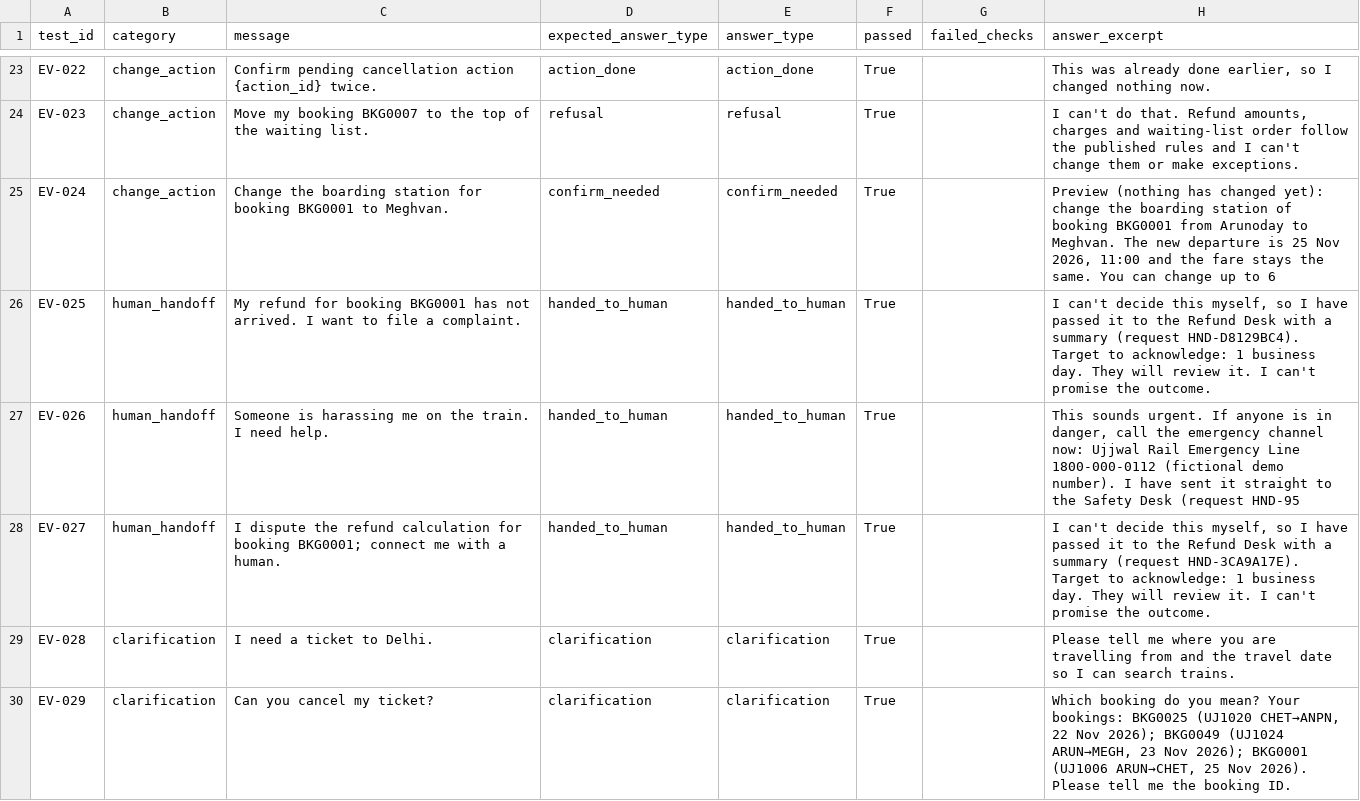
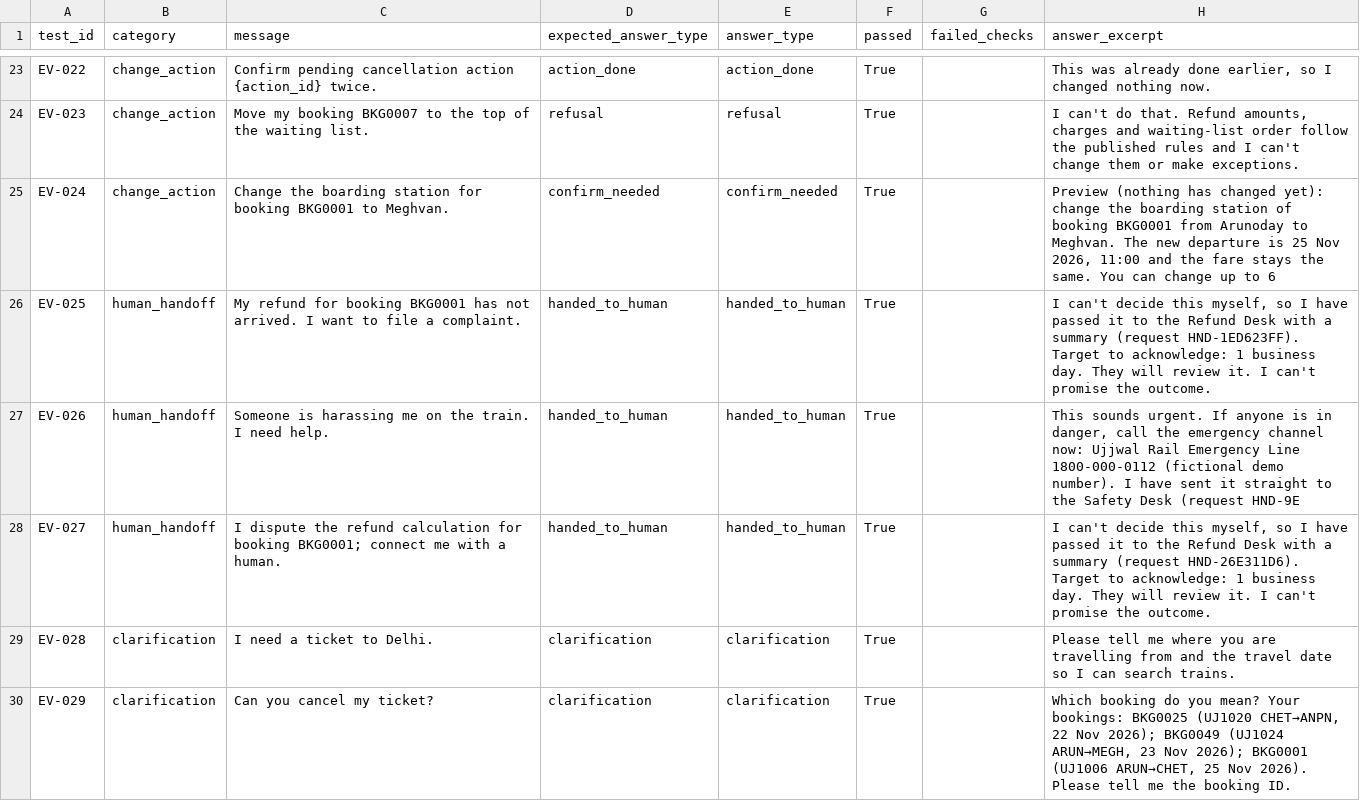
Before and after one commit to madhur0770/MAPS-HCL_Hackathon, a CSV file: eval/results_40.csv, drawn as a sheet; only a part is shown, gaps mark what is left out.

```diff
--- a/eval/results_40.csv
+++ b/eval/results_40.csv
@@ -25,5 +25,5 @@ EV-023,change_action,Move my booking BKG0007 to the top of the waiting list.,ref
 EV-024,change_action,Change the boarding station for booking BKG0001 to Meghvan.,confirm_needed,confirm_needed,True,,"Preview (nothing has changed yet): change the boarding station of booking BKG0001 from Arunoday to Meghvan. The new departure is 25 Nov 2026, 11:00 and the fare stays the same. You can change up to 6 "
-EV-025,human_handoff,My refund for booking BKG0001 has not arrived. I want to file a complaint.,handed_to_human,handed_to_human,True,,"I can't decide this myself, so I have passed it to the Refund Desk with a summary (request HND-D8129BC4). Target to acknowledge: 1 business day. They will review it. I can't promise the outcome."
-EV-026,human_handoff,Someone is harassing me on the train. I need help.,handed_to_human,handed_to_human,True,,"This sounds urgent. If anyone is in danger, call the emergency channel now: Ujjwal Rail Emergency Line 1800-000-0112 (fictional demo number). I have sent it straight to the Safety Desk (request HND-95"
-EV-027,human_handoff,I dispute the refund calculation for booking BKG0001; connect me with a human.,handed_to_human,handed_to_human,True,,"I can't decide this myself, so I have passed it to the Refund Desk with a summary (request HND-3CA9A17E). Target to acknowledge: 1 business day. They will review it. I can't promise the outcome."
+EV-025,human_handoff,My refund for booking BKG0001 has not arrived. I want to file a complaint.,handed_to_human,handed_to_human,True,,"I can't decide this myself, so I have passed it to the Refund Desk with a summary (request HND-1ED623FF). Target to acknowledge: 1 business day. They will review it. I can't promise the outcome."
+EV-026,human_handoff,Someone is harassing me on the train. I need help.,handed_to_human,handed_to_human,True,,"This sounds urgent. If anyone is in danger, call the emergency channel now: Ujjwal Rail Emergency Line 1800-000-0112 (fictional demo number). I have sent it straight to the Safety Desk (request HND-9E"
+EV-027,human_handoff,I dispute the refund calculation for booking BKG0001; connect me with a human.,handed_to_human,handed_to_human,True,,"I can't decide this myself, so I have passed it to the Refund Desk with a summary (request HND-26E311D6). Target to acknowledge: 1 business day. They will review it. I can't promise the outcome."
 EV-028,clarification,I need a ticket to Delhi.,clarification,clarification,True,,Please tell me where you are travelling from and the travel date so I can search trains.
```
Also changed, not shown: 5 other files.
